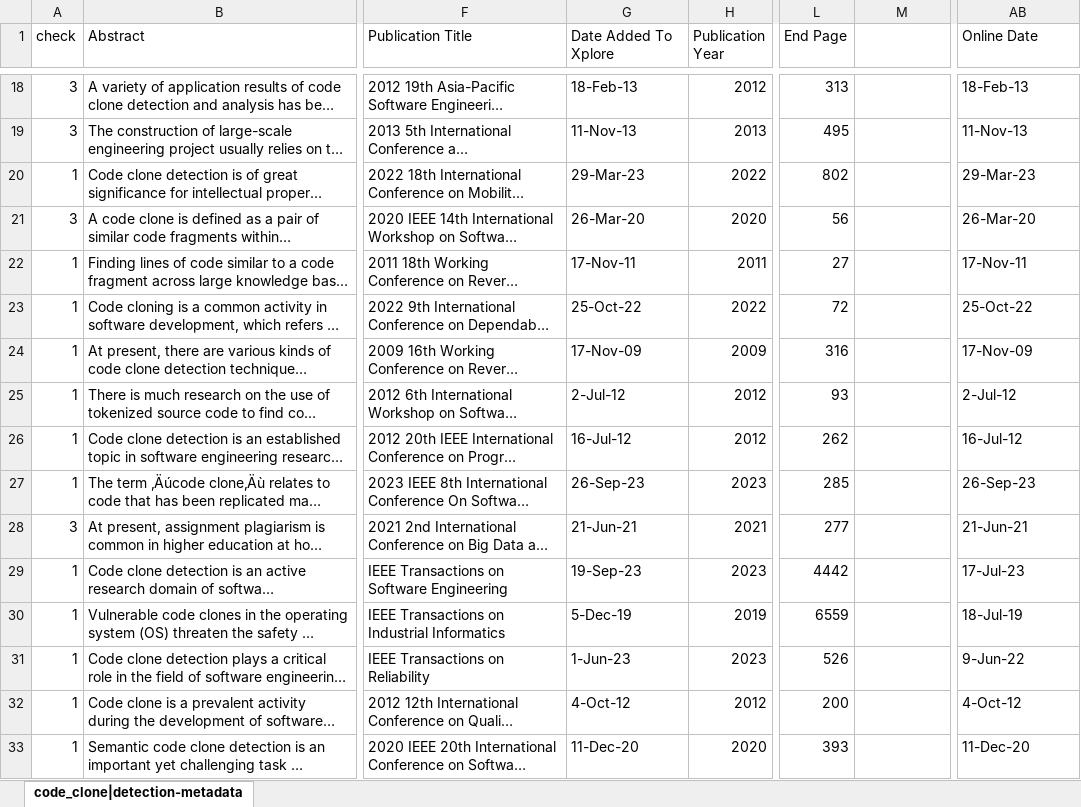
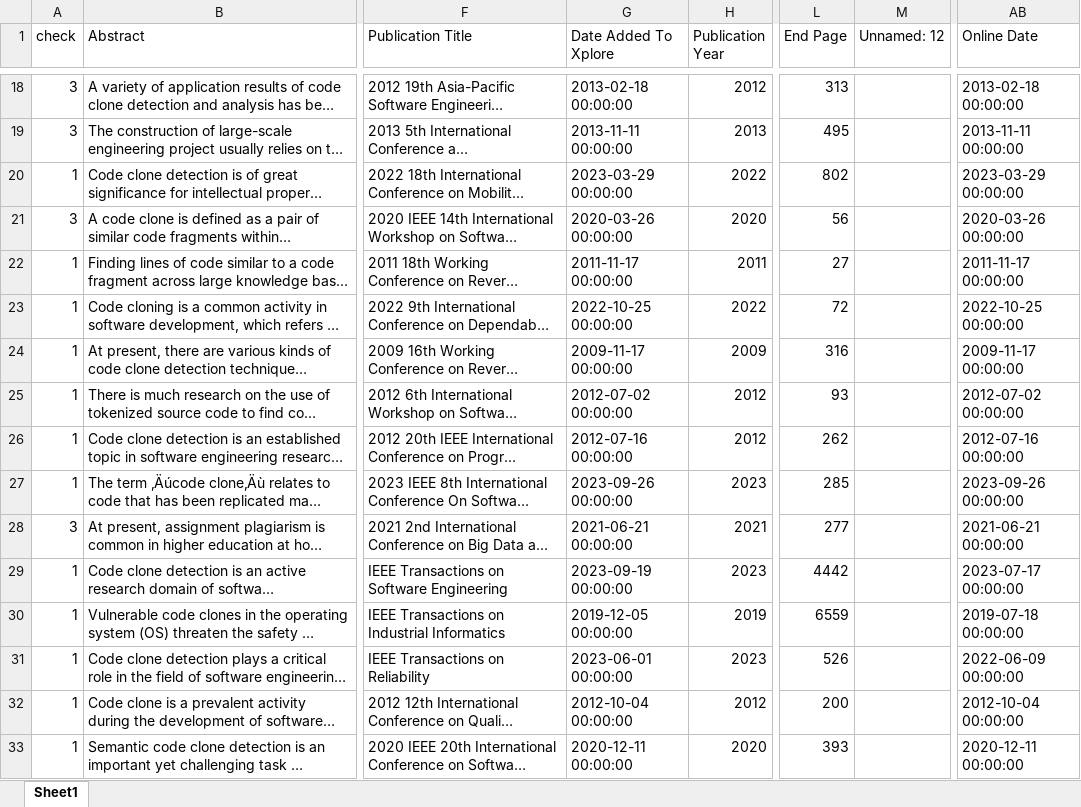
Before and after one commit to FlickerSoul/COMP108-quantitative-research, an Excel workbook: xlsx/ieee-code_clone|detection-metadata.xlsx, sheet Sheet1, drawn as a sheet; only a part is shown, gaps mark what is left out; long unchanged cells end in …; values as stored, in another font and other column widths than the file's, no cell formats; the diff covers the shown part only; the diff names each change by its address in the sheet, - before the commit and + after, or states it on an @@ line.

```diff
--- a/xlsx/ieee-code_clone|detection-metadata.xlsx (sheet Sheet1)
+++ b/xlsx/ieee-code_clone|detection-metadata.xlsx (sheet Sheet1)
-sheet tab: code_clone|detection-metadata
+sheet tab: Sheet1
-M1: (empty)
+M1: Unnamed: 12
-G18 (Date Added To Xplore): 18-Feb-13
+G18 (Date Added To Xplore): 2013-02-18 00:00:00
-AB18 (Online Date): 18-Feb-13
+AB18 (Online Date): 2013-02-18 00:00:00
-G19 (Date Added To Xplore): 11-Nov-13
+G19 (Date Added To Xplore): 2013-11-11 00:00:00
-AB19 (Online Date): 11-Nov-13
+AB19 (Online Date): 2013-11-11 00:00:00
-G20 (Date Added To Xplore): 29-Mar-23
+G20 (Date Added To Xplore): 2023-03-29 00:00:00
-AB20 (Online Date): 29-Mar-23
+AB20 (Online Date): 2023-03-29 00:00:00
-G21 (Date Added To Xplore): 26-Mar-20
+G21 (Date Added To Xplore): 2020-03-26 00:00:00
-AB21 (Online Date): 26-Mar-20
+AB21 (Online Date): 2020-03-26 00:00:00
-G22 (Date Added To Xplore): 17-Nov-11
+G22 (Date Added To Xplore): 2011-11-17 00:00:00
-AB22 (Online Date): 17-Nov-11
+AB22 (Online Date): 2011-11-17 00:00:00
-G23 (Date Added To Xplore): 25-Oct-22
+G23 (Date Added To Xplore): 2022-10-25 00:00:00
-AB23 (Online Date): 25-Oct-22
+AB23 (Online Date): 2022-10-25 00:00:00
-G24 (Date Added To Xplore): 17-Nov-09
+G24 (Date Added To Xplore): 2009-11-17 00:00:00
-AB24 (Online Date): 17-Nov-09
+AB24 (Online Date): 2009-11-17 00:00:00
-G25 (Date Added To Xplore): 2-Jul-12
+G25 (Date Added To Xplore): 2012-07-02 00:00:00
-AB25 (Online Date): 2-Jul-12
+AB25 (Online Date): 2012-07-02 00:00:00
-G26 (Date Added To Xplore): 16-Jul-12
+G26 (Date Added To Xplore): 2012-07-16 00:00:00
-AB26 (Online Date): 16-Jul-12
+AB26 (Online Date): 2012-07-16 00:00:00
-G27 (Date Added To Xplore): 26-Sep-23
+G27 (Date Added To Xplore): 2023-09-26 00:00:00
-AB27 (Online Date): 26-Sep-23
+AB27 (Online Date): 2023-09-26 00:00:00
-G28 (Date Added To Xplore): 21-Jun-21
+G28 (Date Added To Xplore): 2021-06-21 00:00:00
-AB28 (Online Date): 21-Jun-21
+AB28 (Online Date): 2021-06-21 00:00:00
-G29 (Date Added To Xplore): 19-Sep-23
+G29 (Date Added To Xplore): 2023-09-19 00:00:00
-AB29 (Online Date): 17-Jul-23
+AB29 (Online Date): 2023-07-17 00:00:00
-G30 (Date Added To Xplore): 5-Dec-19
+G30 (Date Added To Xplore): 2019-12-05 00:00:00
-AB30 (Online Date): 18-Jul-19
+AB30 (Online Date): 2019-07-18 00:00:00
-G31 (Date Added To Xplore): 1-Jun-23
+G31 (Date Added To Xplore): 2023-06-01 00:00:00
-AB31 (Online Date): 9-Jun-22
+AB31 (Online Date): 2022-06-09 00:00:00
-G32 (Date Added To Xplore): 4-Oct-12
+G32 (Date Added To Xplore): 2012-10-04 00:00:00
-AB32 (Online Date): 4-Oct-12
+AB32 (Online Date): 2012-10-04 00:00:00
-G33 (Date Added To Xplore): 11-Dec-20
+G33 (Date Added To Xplore): 2020-12-11 00:00:00
-AB33 (Online Date): 11-Dec-20
+AB33 (Online Date): 2020-12-11 00:00:00
```
Also changed, not shown: 606 edited cells elsewhere in this sheet, cell formats, xlsx/acm-code_clone|detection-abstract.xlsx.
